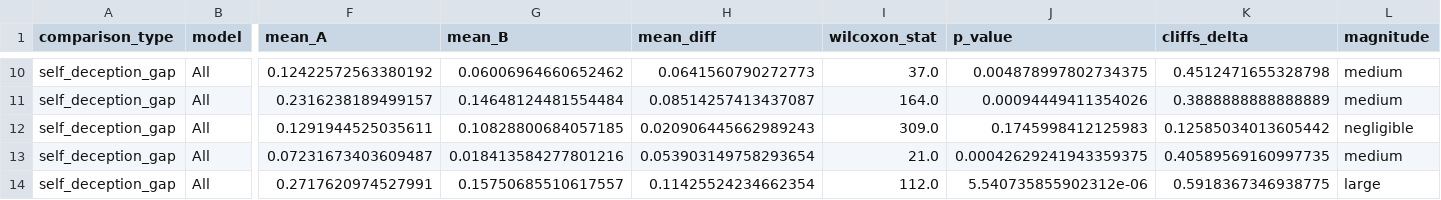
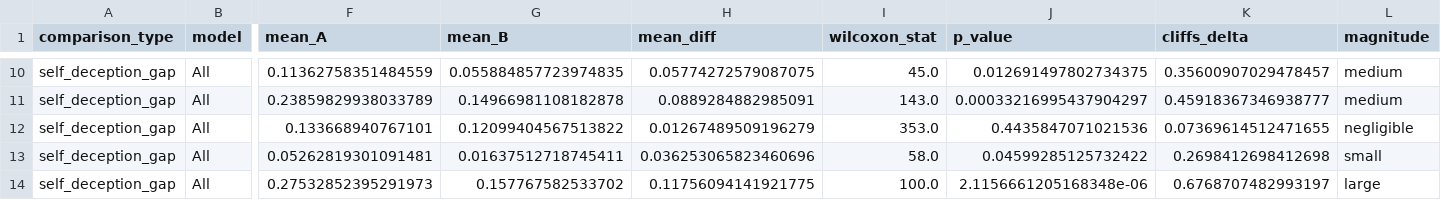
Before and after one commit to itz-puneet/thesis-later, a CSV file: results/phase2/statistical_tests.csv, drawn as a sheet; only a part is shown, gaps mark what is left out; the diff covers the shown part only; the diff names each change by its address in the sheet, - before the commit and + after, or states it on an @@ line.

```diff
--- a/results/phase2/statistical_tests.csv
+++ b/results/phase2/statistical_tests.csv
-F10 (mean_A): 0.12422572563380192
+F10 (mean_A): 0.11362758351484559
-G10 (mean_B): 0.06006964660652462
+G10 (mean_B): 0.055884857723974835
-H10 (mean_diff): 0.0641560790272773
+H10 (mean_diff): 0.05774272579087075
-I10 (wilcoxon_stat): 37.0
+I10 (wilcoxon_stat): 45.0
-J10 (p_value): 0.004878997802734375
+J10 (p_value): 0.012691497802734375
-K10 (cliffs_delta): 0.4512471655328798
+K10 (cliffs_delta): 0.35600907029478457
-F11 (mean_A): 0.2316238189499157
+F11 (mean_A): 0.23859829938033789
-G11 (mean_B): 0.14648124481554484
+G11 (mean_B): 0.14966981108182878
-H11 (mean_diff): 0.08514257413437087
+H11 (mean_diff): 0.0889284882985091
-I11 (wilcoxon_stat): 164.0
+I11 (wilcoxon_stat): 143.0
-J11 (p_value): 0.00094449411354026
+J11 (p_value): 0.00033216995437904297
-K11 (cliffs_delta): 0.3888888888888889
+K11 (cliffs_delta): 0.45918367346938777
-F12 (mean_A): 0.1291944525035611
+F12 (mean_A): 0.133668940767101
-G12 (mean_B): 0.10828800684057185
+G12 (mean_B): 0.12099404567513822
-H12 (mean_diff): 0.020906445662989243
+H12 (mean_diff): 0.01267489509196279
-I12 (wilcoxon_stat): 309.0
+I12 (wilcoxon_stat): 353.0
-J12 (p_value): 0.1745998412125983
+J12 (p_value): 0.4435847071021536
-K12 (cliffs_delta): 0.12585034013605442
+K12 (cliffs_delta): 0.07369614512471655
-F13 (mean_A): 0.07231673403609487
+F13 (mean_A): 0.05262819301091481
-G13 (mean_B): 0.018413584277801216
+G13 (mean_B): 0.01637512718745411
-H13 (mean_diff): 0.053903149758293654
+H13 (mean_diff): 0.036253065823460696
-I13 (wilcoxon_stat): 21.0
+I13 (wilcoxon_stat): 58.0
-J13 (p_value): 0.00042629241943359375
+J13 (p_value): 0.04599285125732422
-K13 (cliffs_delta): 0.40589569160997735
+K13 (cliffs_delta): 0.2698412698412698
-L13 (magnitude): medium
+L13 (magnitude): small
-F14 (mean_A): 0.2717620974527991
+F14 (mean_A): 0.27532852395291973
-G14 (mean_B): 0.15750685510617557
+G14 (mean_B): 0.157767582533702
-H14 (mean_diff): 0.11425524234662354
+H14 (mean_diff): 0.11756094141921775
-I14 (wilcoxon_stat): 112.0
+I14 (wilcoxon_stat): 100.0
-J14 (p_value): 5.540735855902312e-06
+J14 (p_value): 2.1156661205168348e-06
-K14 (cliffs_delta): 0.5918367346938775
+K14 (cliffs_delta): 0.6768707482993197
```
Also changed, not shown: 143 edited cells elsewhere in this file, results/phase2/inflation_ladder.csv, results/phase2/phase2_summary.csv, 5 other files.
